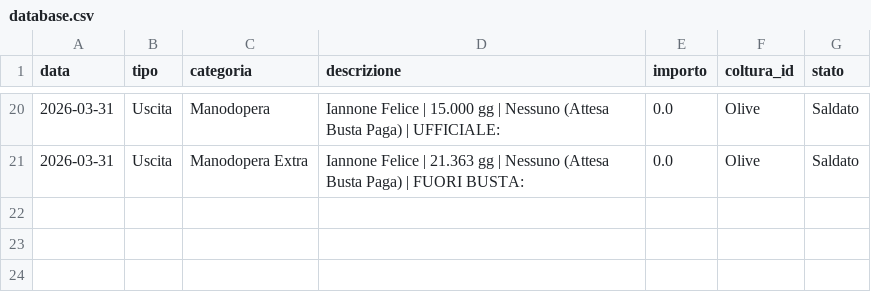
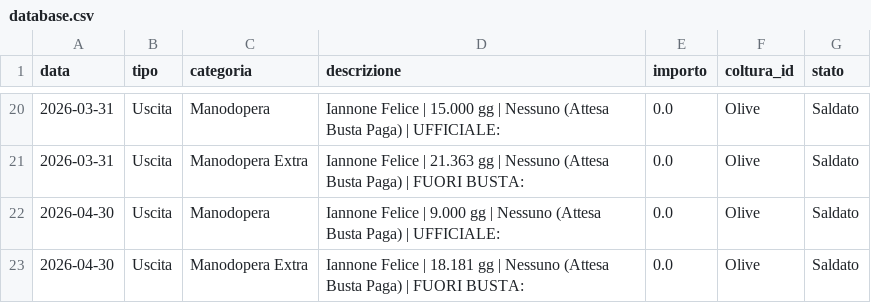
Before and after one commit to antonellomazzilli-bit/agri-finance, a CSV file: database.csv, drawn as a sheet; only a part is shown, gaps mark what is left out.

Commit message:
Aggiunto Doppio Binario (6h)

```diff
--- a/database.csv
+++ b/database.csv
@@ -21 +21,3 @@ data,tipo,categoria,descrizione,importo,coltura_id,stato
 2026-03-31,Uscita,Manodopera Extra,Iannone Felice | 21.363 gg | Nessuno (Attesa Busta Paga) | FUORI BUSTA: ,0.0,Olive,Saldato
+2026-04-30,Uscita,Manodopera,Iannone Felice | 9.000 gg | Nessuno (Attesa Busta Paga) | UFFICIALE: ,0.0,Olive,Saldato
+2026-04-30,Uscita,Manodopera Extra,Iannone Felice | 18.181 gg | Nessuno (Attesa Busta Paga) | FUORI BUSTA: ,0.0,Olive,Saldato
```
